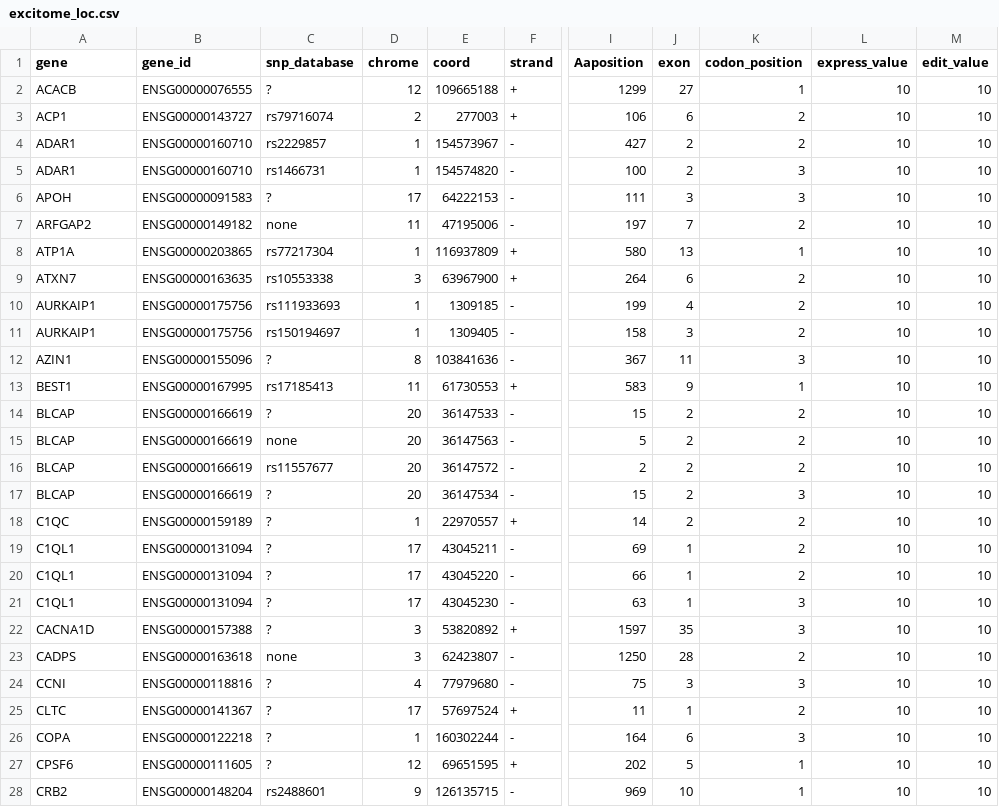
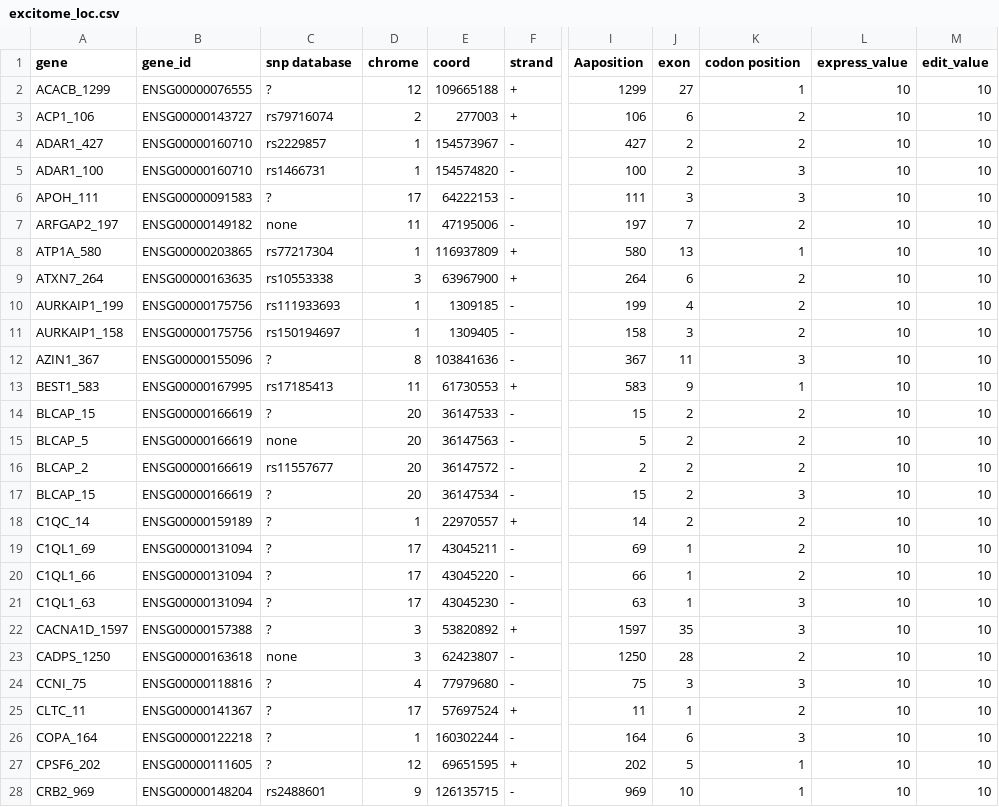
Before and after one commit to RNAdetective/AIDD, a CSV file: AIDD/ExToolset/indexes/index/excitome_loc.csv, drawn as a sheet; only a part is shown, gaps mark what is left out; the diff covers the shown part only; the diff names each change by its address in the sheet, - before the commit and + after, or states it on an @@ line.

```diff
--- a/AIDD/ExToolset/indexes/index/excitome_loc.csv
+++ b/AIDD/ExToolset/indexes/index/excitome_loc.csv
-C1: snp_database
+C1: snp database
-K1: codon_position
+K1: codon position
-A2 (gene): ACACB
+A2 (gene): ACACB_1299
-A3 (gene): ACP1
+A3 (gene): ACP1_106
-A4 (gene): ADAR1
+A4 (gene): ADAR1_427
-A5 (gene): ADAR1
+A5 (gene): ADAR1_100
-A6 (gene): APOH
+A6 (gene): APOH_111
-A7 (gene): ARFGAP2
+A7 (gene): ARFGAP2_197
-A8 (gene): ATP1A
+A8 (gene): ATP1A_580
-A9 (gene): ATXN7
+A9 (gene): ATXN7_264
-A10 (gene): AURKAIP1
+A10 (gene): AURKAIP1_199
-A11 (gene): AURKAIP1
+A11 (gene): AURKAIP1_158
-A12 (gene): AZIN1
+A12 (gene): AZIN1_367
-A13 (gene): BEST1
+A13 (gene): BEST1_583
-A14 (gene): BLCAP
+A14 (gene): BLCAP_15
-A15 (gene): BLCAP
+A15 (gene): BLCAP_5
-A16 (gene): BLCAP
+A16 (gene): BLCAP_2
-A17 (gene): BLCAP
+A17 (gene): BLCAP_15
-A18 (gene): C1QC
+A18 (gene): C1QC_14
-A19 (gene): C1QL1
+A19 (gene): C1QL1_69
-A20 (gene): C1QL1
+A20 (gene): C1QL1_66
-A21 (gene): C1QL1
+A21 (gene): C1QL1_63
-A22 (gene): CACNA1D
+A22 (gene): CACNA1D_1597
-A23 (gene): CADPS
+A23 (gene): CADPS_1250
-A24 (gene): CCNI
+A24 (gene): CCNI_75
-A25 (gene): CLTC
+A25 (gene): CLTC_11
-A26 (gene): COPA
+A26 (gene): COPA_164
-A27 (gene): CPSF6
+A27 (gene): CPSF6_202
-A28 (gene): CRB2
+A28 (gene): CRB2_969
```
Also changed, not shown: 124 edited cells elsewhere in this file, 5 other files.
